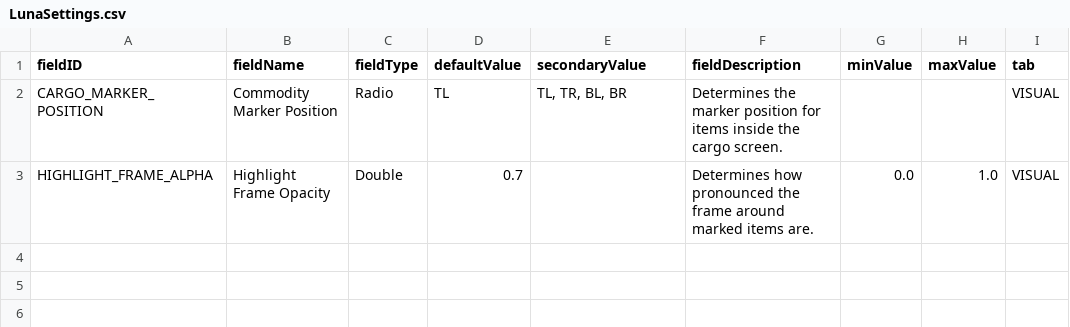
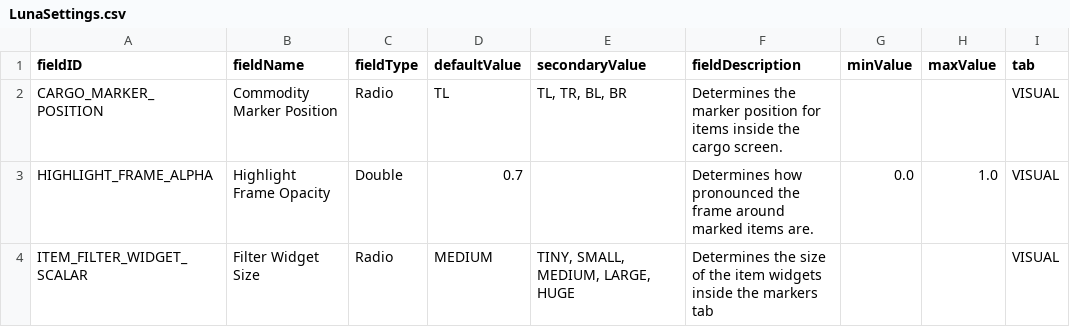
Before and after one commit to WolframSegler/ItemMarkers, a CSV file: data/config/LunaSettings.csv, drawn as a sheet.

Commit message:
Changed some filters. Added new config entry to change filter item widget sizes.

```diff
--- a/data/config/LunaSettings.csv
+++ b/data/config/LunaSettings.csv
@@ -3 +3,2 @@ CARGO_MARKER_POSITION,Commodity Marker Position,Radio,TL,"TL, TR, BL, BR",Determ
 HIGHLIGHT_FRAME_ALPHA,Highlight Frame Opacity,Double,0.7,,Determines how pronounced the frame around marked items are.,0.0,1.0,VISUAL
+ITEM_FILTER_WIDGET_SCALAR,Filter Widget Size,Radio,MEDIUM,"TINY, SMALL, MEDIUM, LARGE, HUGE",Determines the size of the item widgets inside the markers tab,,,VISUAL
```
Also changed, not shown: 13 other files.
